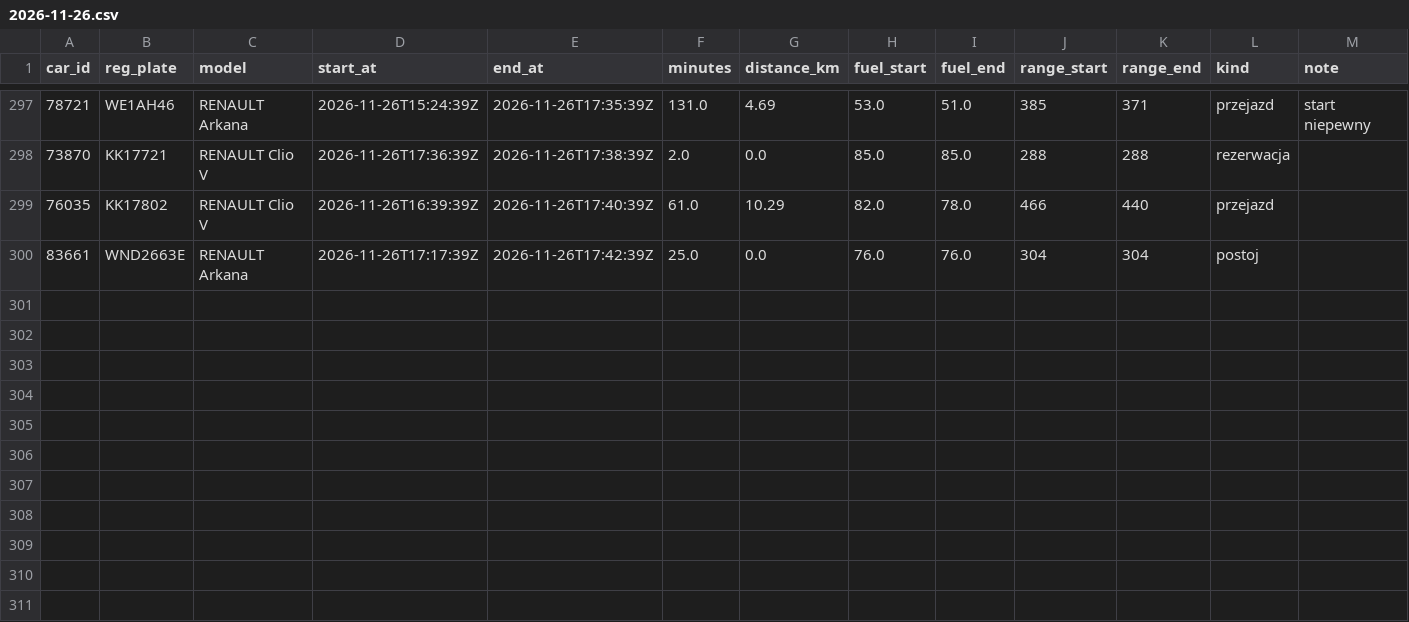
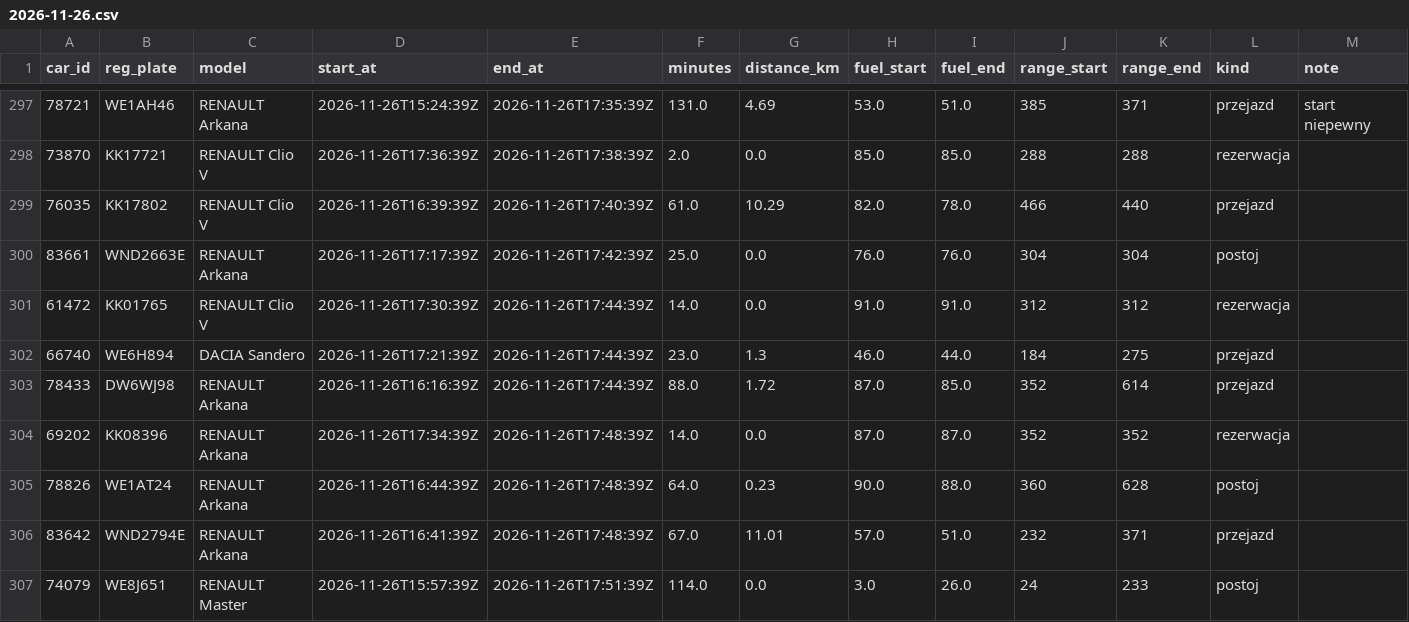
Before and after one commit to szymonslazak-rgb/traficar-warszawa, a CSV file: data/trips/2026-11-26.csv, drawn as a sheet; only a part is shown, gaps mark what is left out.

```diff
--- a/data/trips/2026-11-26.csv
+++ b/data/trips/2026-11-26.csv
@@ -300 +300,8 @@ car_id,reg_plate,model,start_at,end_at,minutes,distance_km,fuel_start,fuel_end,r
 83661,WND2663E,RENAULT Arkana,2026-11-26T17:17:39Z,2026-11-26T17:42:39Z,25.0,0.0,76.0,76.0,304,304,postoj,
+61472,KK01765,RENAULT Clio V,2026-11-26T17:30:39Z,2026-11-26T17:44:39Z,14.0,0.0,91.0,91.0,312,312,rezerwacja,
+66740,WE6H894,DACIA Sandero,2026-11-26T17:21:39Z,2026-11-26T17:44:39Z,23.0,1.3,46.0,44.0,184,275,przejazd,
+78433,DW6WJ98,RENAULT Arkana,2026-11-26T16:16:39Z,2026-11-26T17:44:39Z,88.0,1.72,87.0,85.0,352,614,przejazd,
+69202,KK08396,RENAULT Arkana,2026-11-26T17:34:39Z,2026-11-26T17:48:39Z,14.0,0.0,87.0,87.0,352,352,rezerwacja,
+78826,WE1AT24,RENAULT Arkana,2026-11-26T16:44:39Z,2026-11-26T17:48:39Z,64.0,0.23,90.0,88.0,360,628,postoj,
+83642,WND2794E,RENAULT Arkana,2026-11-26T16:41:39Z,2026-11-26T17:48:39Z,67.0,11.01,57.0,51.0,232,371,przejazd,
+74079,WE8J651,RENAULT Master,2026-11-26T15:57:39Z,2026-11-26T17:51:39Z,114.0,0.0,3.0,26.0,24,233,postoj,
```
Also changed, not shown: data/reads/2026-11-26.csv, 4 other files.
